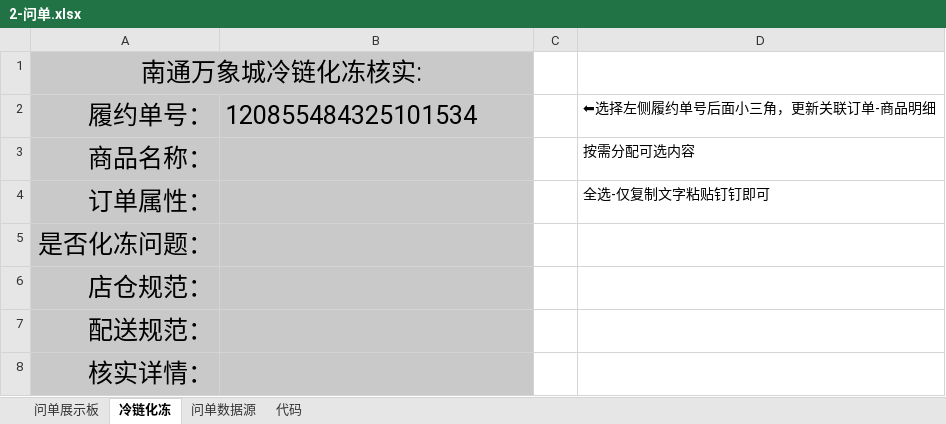
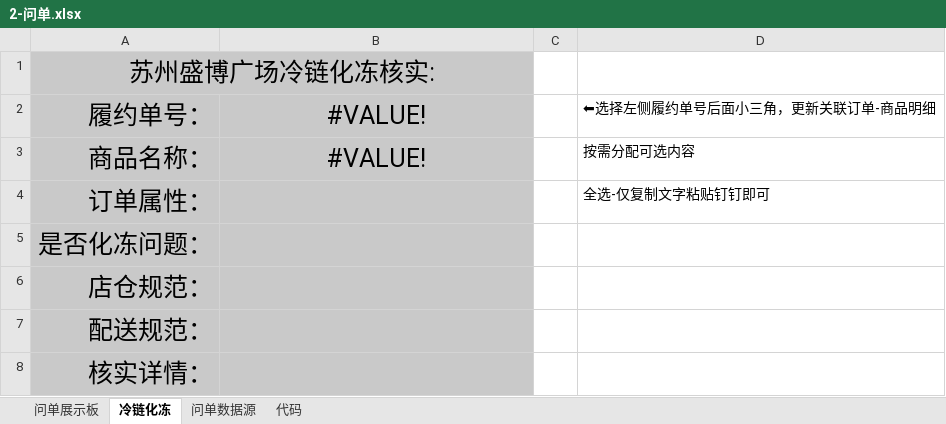
Before and after one commit to MuziShaoxing/muzishaoxing.github.io, an Excel workbook: hema/2-问单.xlsx, sheet 冷链化冻, drawn as a sheet; values as stored, in another font and other column widths than the file's, no borders; conditional formats not drawn; the diff names each change by its address in the sheet, - before the commit and + after, or states it on an @@ line.

```diff
--- a/hema/2-问单.xlsx (sheet 冷链化冻)
+++ b/hema/2-问单.xlsx (sheet 冷链化冻)
-A1: 南通万象城冷链化冻核实:
+A1: 苏州盛博广场冷链化冻核实:
-B2: 120855484325101534
+B2: #VALUE!
-B2 alignment: left
+B2 alignment: center
-B3: (empty)
+B3: #VALUE!
```
Also changed, not shown: sheet 代码, sheet 问单展示板, hema/1-日报.xlsx, 9 other files.
